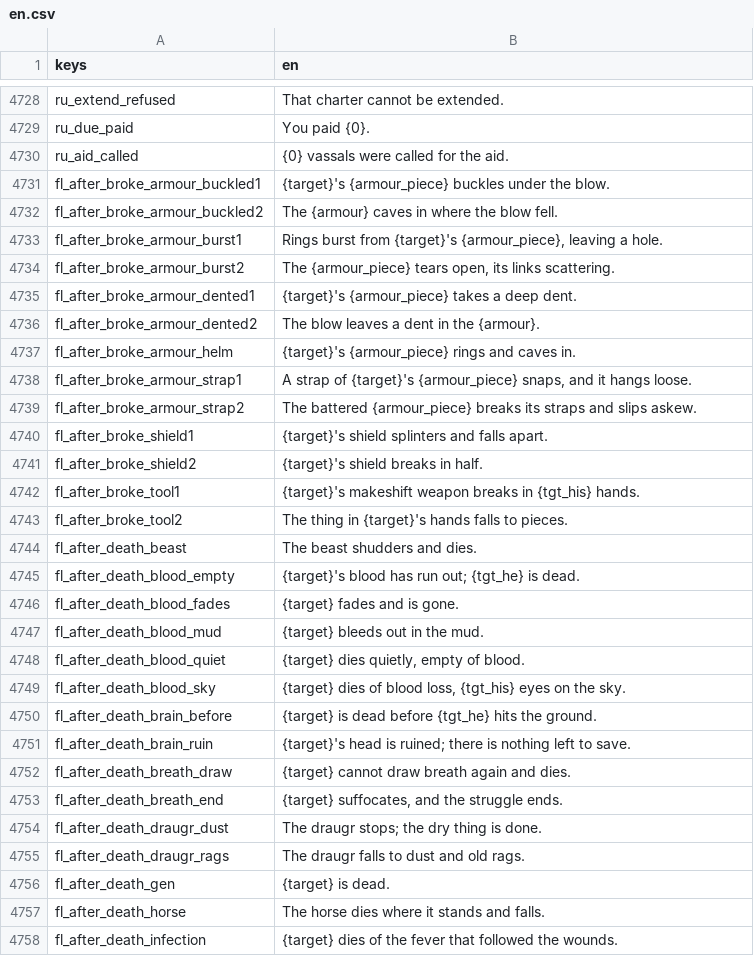
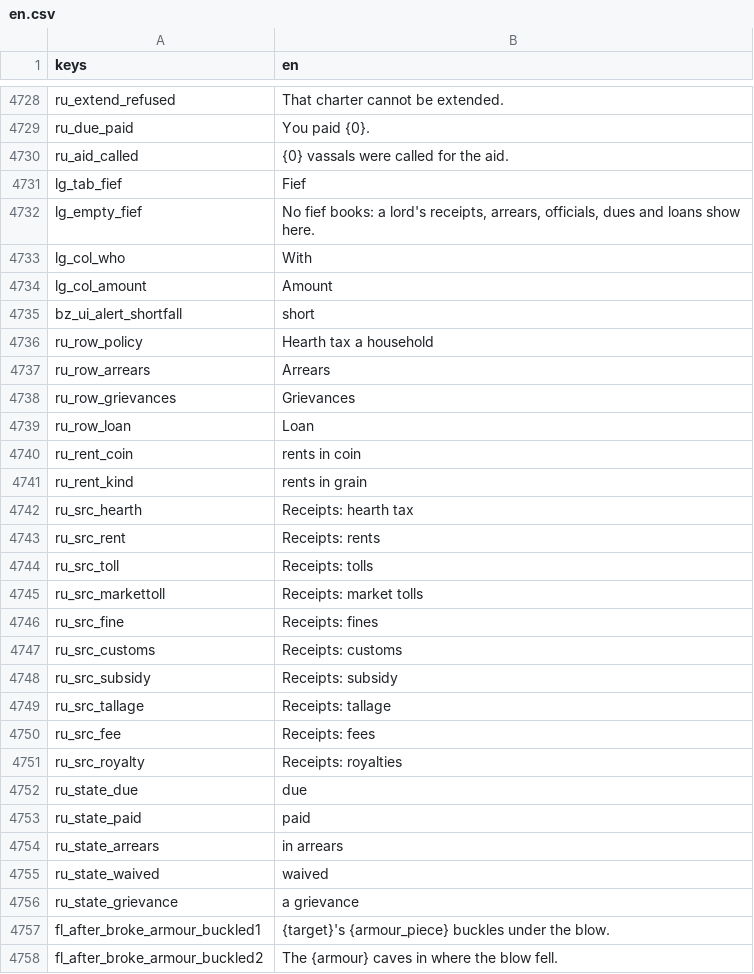
Before and after one commit to moneybagboyz/Falling-Leaves-Ravensguard, a CSV file: src/Ravensguard.Game/localization/en.csv, drawn as a sheet; only a part is shown, gaps mark what is left out; the shorter side is filled out with more unchanged rows.

```diff
--- a/src/Ravensguard.Game/localization/en.csv
+++ b/src/Ravensguard.Game/localization/en.csv
@@ -4730,2 +4730,28 @@ ru_due_paid,You paid {0}.
 ru_aid_called,{0} vassals were called for the aid.
+lg_tab_fief,Fief
+lg_empty_fief,"No fief books: a lord's receipts, arrears, officials, dues and loans show here."
+lg_col_who,With
+lg_col_amount,Amount
+bz_ui_alert_shortfall,short
+ru_row_policy,Hearth tax a household
+ru_row_arrears,Arrears
+ru_row_grievances,Grievances
+ru_row_loan,Loan
+ru_rent_coin,rents in coin
+ru_rent_kind,rents in grain
+ru_src_hearth,Receipts: hearth tax
+ru_src_rent,Receipts: rents
+ru_src_toll,Receipts: tolls
+ru_src_markettoll,Receipts: market tolls
+ru_src_fine,Receipts: fines
+ru_src_customs,Receipts: customs
+ru_src_subsidy,Receipts: subsidy
+ru_src_tallage,Receipts: tallage
+ru_src_fee,Receipts: fees
+ru_src_royalty,Receipts: royalties
+ru_state_due,due
+ru_state_paid,paid
+ru_state_arrears,in arrears
+ru_state_waived,waived
+ru_state_grievance,a grievance
 fl_after_broke_armour_buckled1,"{target}'s {armour_piece} buckles under the blow."
```
Also changed, not shown: 16 other files.
